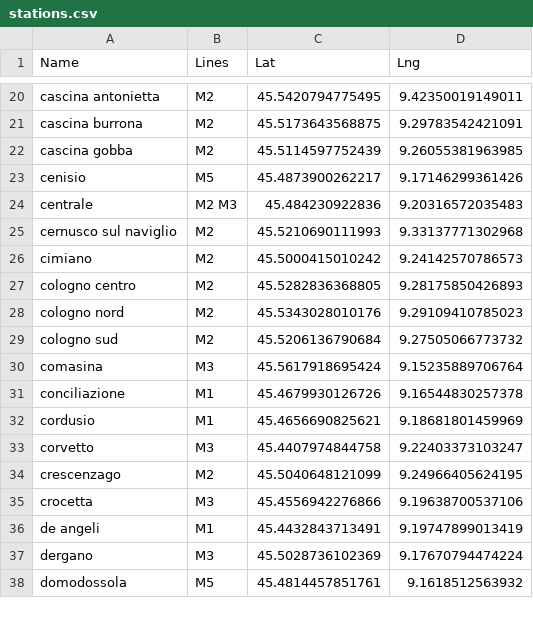
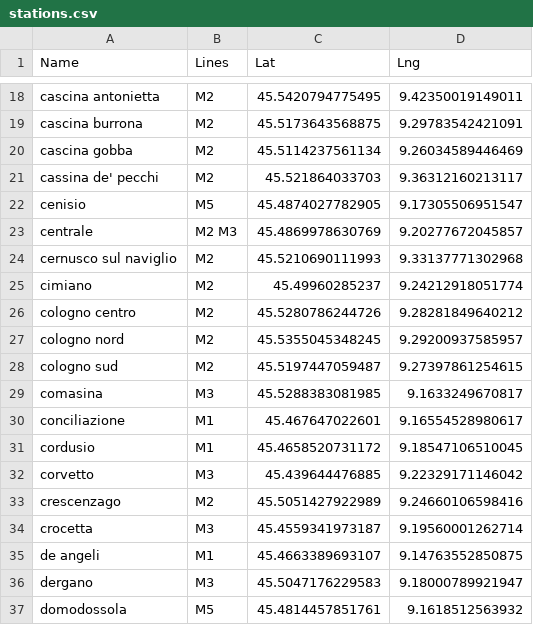
Before and after one commit to dragosthealex/dft-hacks-2017, a CSV file: stations.csv, drawn as a sheet; only a part is shown, gaps mark what is left out; the diff covers the shown part only.

```diff
--- a/stations.csv
+++ b/stations.csv
@@ -22,3 +20,4 @@ cascina burrona,M2  ,"45.5173643568875","9.29783542421091"
-cascina gobba,M2  ,"45.5114597752439","9.26055381963985"
-cenisio,M5  ,"45.4873900262217","9.17146299361426"
-centrale,M2 M3 ,"45.484230922836","9.20316572035483"
+cascina gobba,M2  ,45.5114237561134,9.26034589446469
+cassina de' pecchi,M2  ,45.521864033703,9.36312160213117
+cenisio,M5  ,45.4874027782905,9.17305506951547
+centrale,M2 M3 ,45.4869978630769,9.20277672045857
@@ -26,12 +25,12 @@ cernusco sul naviglio,M2  ,"45.5210690111993","9.33137771302968"
-cimiano,M2  ,"45.5000415010242","9.24142570786573"
-cologno centro,M2  ,"45.5282836368805","9.28175850426893"
-cologno nord,M2  ,"45.5343028010176","9.29109410785023"
-cologno sud,M2  ,"45.5206136790684","9.27505066773732"
-comasina,M3  ,"45.5617918695424","9.15235889706764"
-conciliazione,M1  ,"45.4679930126726","9.16544830257378"
-cordusio,M1  ,"45.4656690825621","9.18681801459969"
-corvetto,M3  ,"45.4407974844758","9.22403373103247"
-crescenzago,M2  ,"45.5040648121099","9.24966405624195"
-crocetta,M3  ,"45.4556942276866","9.19638700537106"
-de angeli,M1  ,"45.4432843713491","9.19747899013419"
-dergano,M3  ,"45.5028736102369","9.17670794474224"
+cimiano,M2  ,45.49960285237,9.24212918051774
+cologno centro,M2  ,45.5280786244726,9.28281849640212
+cologno nord,M2  ,45.5355045348245,9.29200937585957
+cologno sud,M2  ,45.5197447059487,9.27397861254615
+comasina,M3  ,45.5288383081985,9.1633249670817
+conciliazione,M1  ,45.467647022601,9.16554528980617
+cordusio,M1  ,45.4658520731172,9.18547106510045
+corvetto,M3  ,45.439644476885,9.22329171146042
+crescenzago,M2  ,45.5051427922989,9.24660106598416
+crocetta,M3  ,45.4559341973187,9.19560001262714
+de angeli,M1  ,45.4663389693107,9.14763552850875
+dergano,M3  ,45.5047176229583,9.18000789921947
```
Also changed, not shown: 2 added rows, 9 removed rows and 120 edited cells elsewhere in this file, 6 other files.
